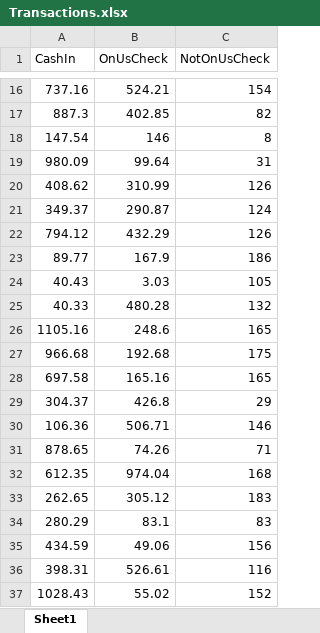
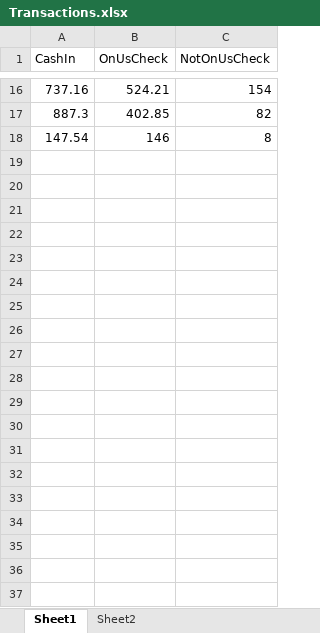
Before and after one commit to caiojaime/ReFramework_UiDemo, an Excel workbook: Data/Input/Transactions.xlsx, sheet Sheet1, drawn as a sheet; only a part is shown, gaps mark what is left out; values as stored, in another font and other column widths than the file's, no borders; the diff covers the shown part only; the diff names each change by its address in the sheet, - before the commit and + after, or states it on an @@ line.

```diff
--- a/Data/Input/Transactions.xlsx (sheet Sheet1)
+++ b/Data/Input/Transactions.xlsx (sheet Sheet1)
+sheet tab: Sheet2
-row 19: 980.09 | 99.64 | 31
-row 20: 408.62 | 310.99 | 126
-row 21: 349.37 | 290.87 | 124
-row 22: 794.12 | 432.29 | 126
-row 23: 89.77 | 167.9 | 186
-row 24: 40.43 | 3.03 | 105
-row 25: 40.33 | 480.28 | 132
-row 26: 1105.16 | 248.6 | 165
-row 27: 966.68 | 192.68 | 175
-row 28: 697.58 | 165.16 | 165
-row 29: 304.37 | 426.8 | 29
-row 30: 106.36 | 506.71 | 146
-row 31: 878.65 | 74.26 | 71
-row 32: 612.35 | 974.04 | 168
-row 33: 262.65 | 305.12 | 183
-row 34: 280.29 | 83.1 | 83
-row 35: 434.59 | 49.06 | 156
-row 36: 398.31 | 526.61 | 116
-row 37: 1028.43 | 55.02 | 152
```
Also changed, not shown: 70 removed rows elsewhere in this sheet, Data/Config.xlsx, 24 other files.
